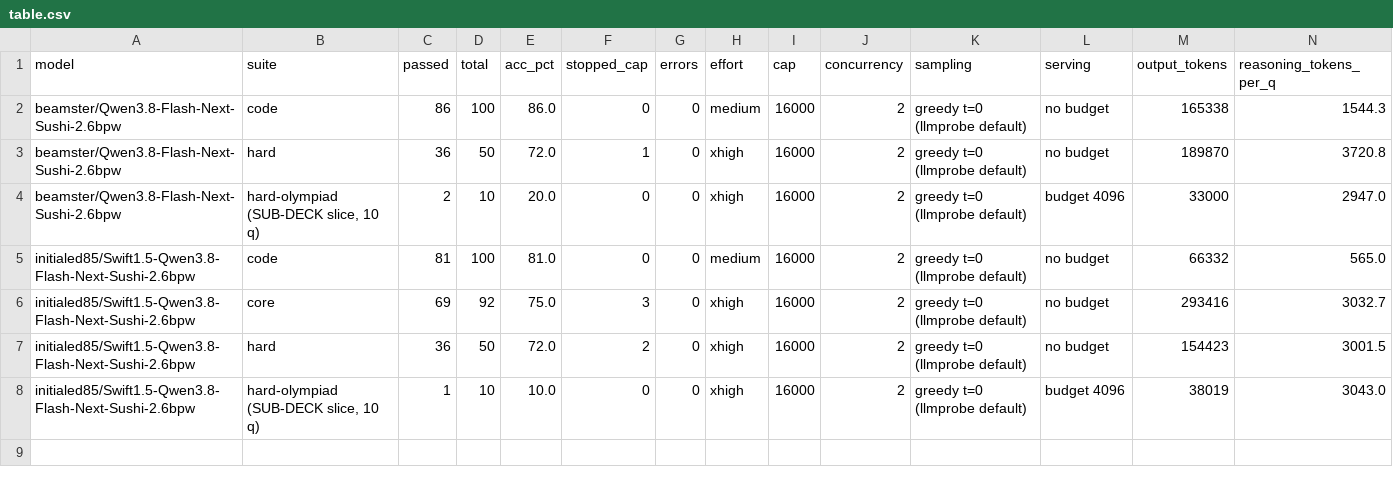
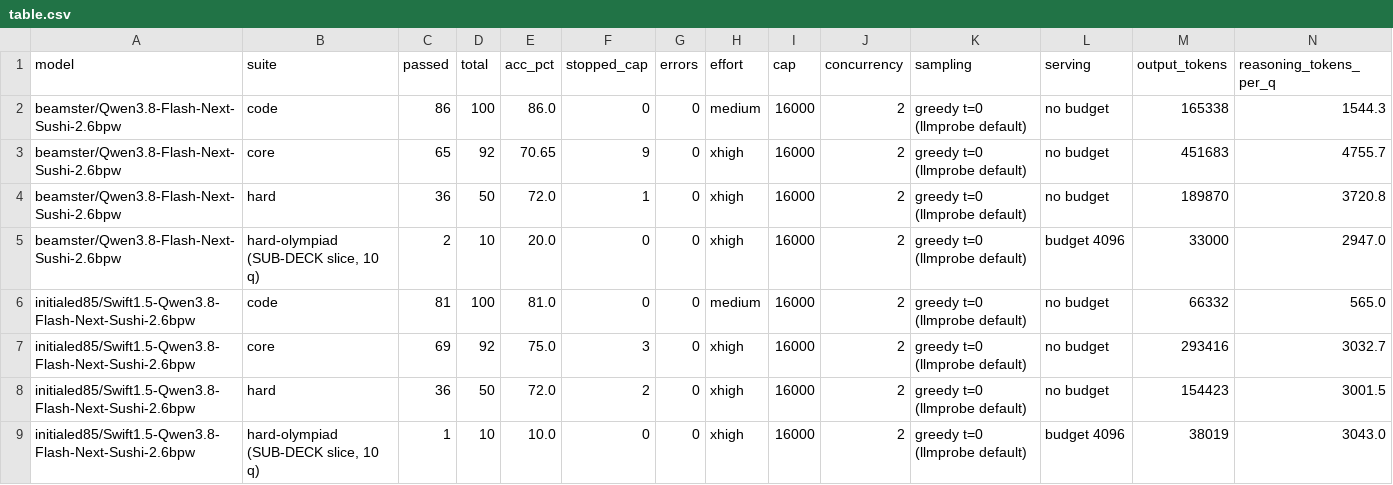
Before and after one commit to initialed85/Swift1.5-Qwen3.8-Flash-Next-Sushi-2.6bpw, a CSV file: measurements/eval/table.csv, drawn as a sheet; only a part is shown; rows hold the shown columns only; the diff names each change by its address in the sheet, - before the commit and + after, or states it on an @@ line.

Commit message:
eval: land theirs:core 65/92 (re-run) — the killed run was a 360-min-budget clip, not a stall
- theirs:core re-run (23:48Z->06:37Z, 6 h 49 m eval) landed a valid report:
  65/92 (70.4%), 9 stop at 16 k, 0 errors; sha 988b96ee..., verified against the manifest.
- Core pair now real: ours 69/92 (75.0%) vs theirs 65/92 (70.4%). Both floors:
  18/23 cases end without an Answer: line (empty content channel) — same
  answer-emission mode as the Olympiad 0/10.
- Honest correction: last night's force-kill (~6 h 58 m) was premature, not a
  stall — the identical re-run completes in 6 h 49 m. Root cause was the
  watchdog budget (default 360 min vs ~409 min true runtime) plus the broken
  kill path (SIGTERM hit the npm exec wrapper, log line /dev/null'd).
- 13-eval-queue.sh: core default budget 360 -> 720 min (JOB_TIMEOUT_MIN
  override kept); fixed-node TERM->KILL kept; watchdog lines go to the queue log.
- Card, eval README, failures-by-source, measurements.json, tables updated to
  the finished-pair state; prior_attempt field preserves the killed run.

```diff
--- a/measurements/eval/table.csv
+++ b/measurements/eval/table.csv
+row 3: beamster/Qwen3.8-Flash-Next-Sushi-2.6bpw | core | 65 | 92 | 70.65 | 9 | 0 | xhigh | 16000 | 2 | greedy t=0 (llmprobe default) | no budget | 451683 | 4755.7
```
Also changed, not shown: 7 other files.
